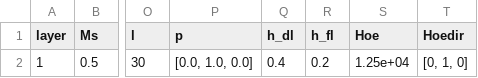
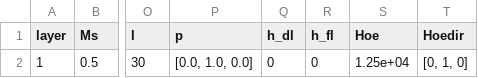
Before and after one commit to LemurPwned/PyMag, a CSV file: pymag/presets/defaultParameters.csv, drawn as a sheet; only a part is shown, gaps mark what is left out; the diff names each change by its address in the sheet, - before the commit and + after, or states it on an @@ line.

```diff
--- a/pymag/presets/defaultParameters.csv
+++ b/pymag/presets/defaultParameters.csv
-Q2 (h_dl): 0.4
+Q2 (h_dl): 0
-R2 (h_fl): 0.2
+R2 (h_fl): 0
```
Also changed, not shown: 5 other files.
